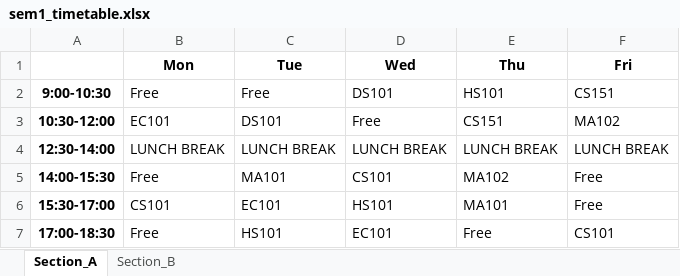
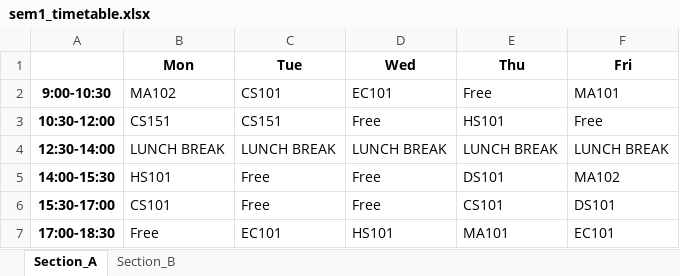
Before and after one commit to rishita7558/timetable-generator-Logic-Beyond, an Excel workbook: backend/output_timetables/sem1_timetable.xlsx, sheet Section_A, drawn as a sheet; values as stored, in another font and other column widths than the file's, no borders; the diff names each change by its address in the sheet, - before the commit and + after, or states it on an @@ line.

```diff
--- a/backend/output_timetables/sem1_timetable.xlsx (sheet Section_A)
+++ b/backend/output_timetables/sem1_timetable.xlsx (sheet Section_A)
-B2 (Mon): Free
+B2 (Mon): MA102
-C2 (Tue): Free
+C2 (Tue): CS101
-D2 (Wed): DS101
+D2 (Wed): EC101
-E2 (Thu): HS101
+E2 (Thu): Free
-F2 (Fri): CS151
+F2 (Fri): MA101
-B3 (Mon): EC101
+B3 (Mon): CS151
-C3 (Tue): DS101
+C3 (Tue): CS151
-E3 (Thu): CS151
+E3 (Thu): HS101
-F3 (Fri): MA102
+F3 (Fri): Free
-B5 (Mon): Free
+B5 (Mon): HS101
-C5 (Tue): MA101
+C5 (Tue): Free
-D5 (Wed): CS101
+D5 (Wed): Free
-E5 (Thu): MA102
+E5 (Thu): DS101
-F5 (Fri): Free
+F5 (Fri): MA102
-C6 (Tue): EC101
+C6 (Tue): Free
-D6 (Wed): HS101
+D6 (Wed): Free
-E6 (Thu): MA101
+E6 (Thu): CS101
-F6 (Fri): Free
+F6 (Fri): DS101
-C7 (Tue): HS101
+C7 (Tue): EC101
-D7 (Wed): EC101
+D7 (Wed): HS101
-E7 (Thu): Free
+E7 (Thu): MA101
-F7 (Fri): CS101
+F7 (Fri): EC101
```
Also changed, not shown: sheet Section_B, backend/output_timetables/sem3_timetable.xlsx, backend/output_timetables/sem5_timetable.xlsx, 7 other files.
